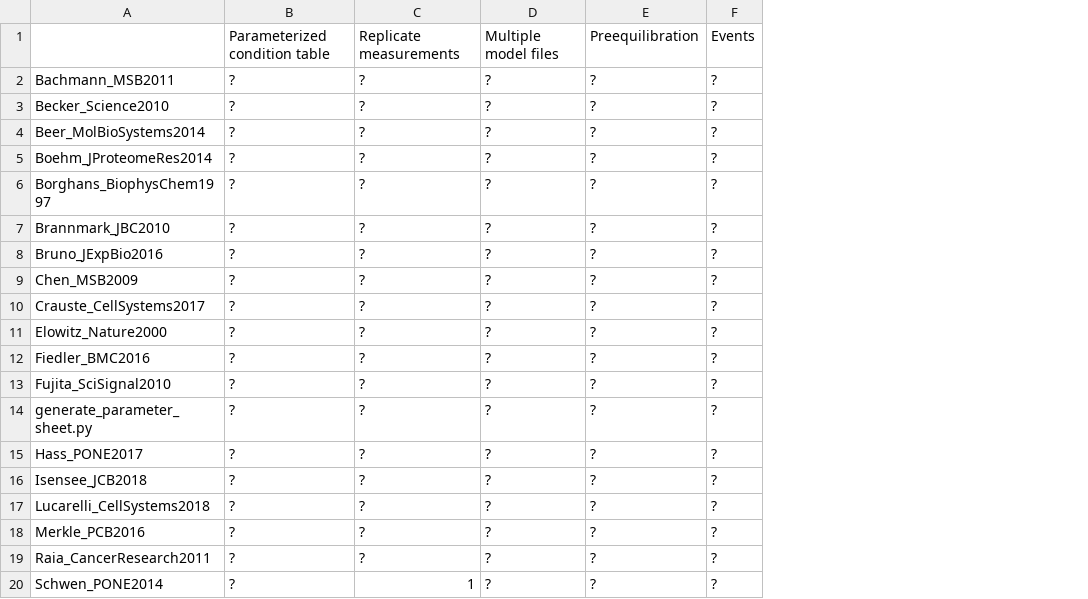
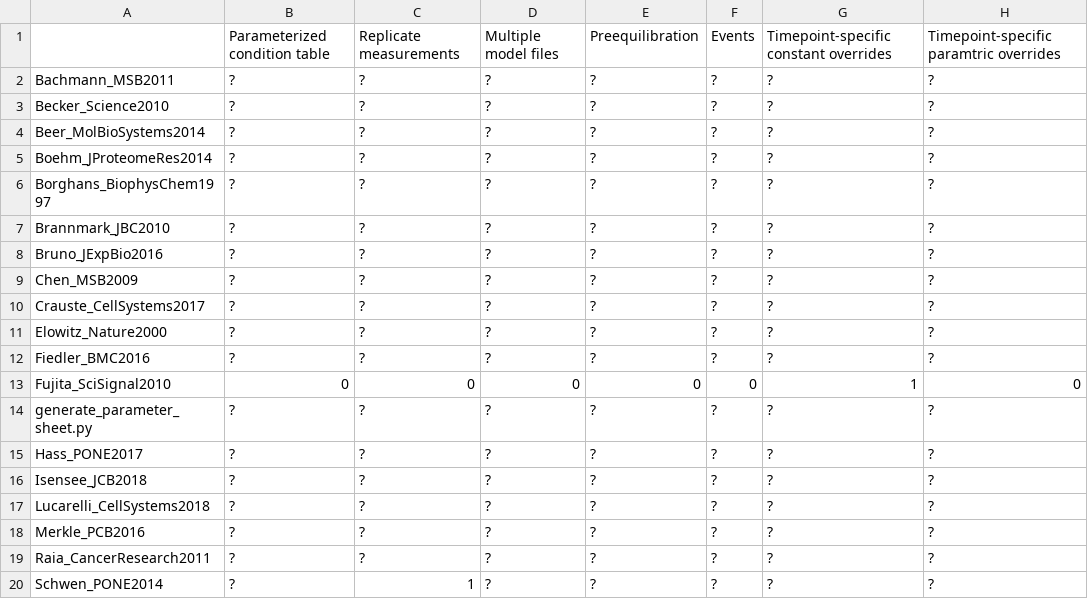
Before and after one commit to erikadudki/Benchmark-Models, a TSV file: hackathon_contributions_new_data_format/model_peculiarities.tsv, drawn as a sheet; only a part is shown; the diff names each change by its address in the sheet, - before the commit and + after, or states it on an @@ line.

Commit message:
Update model_peculiarities.tsv (#54)

```diff
--- a/hackathon_contributions_new_data_format/model_peculiarities.tsv
+++ b/hackathon_contributions_new_data_format/model_peculiarities.tsv
+column G, rows 1-20: Timepoint-specific constant overrides | ? | ? | ? | ? | ? | ? | ? | ? | ? | ? | ? | 1 | ? | ? | ? | ? | ? | ? | ?
+column H, rows 1-20: Timepoint-specific paramtric overrides | ? | ? | ? | ? | ? | ? | ? | ? | ? | ? | ? | 0 | ? | ? | ? | ? | ? | ? | ?
-B13: ?
+B13: 0
-C13: ?
+C13: 0
-D13: ?
+D13: 0
-E13: ?
+E13: 0
-F13: ?
+F13: 0
```
